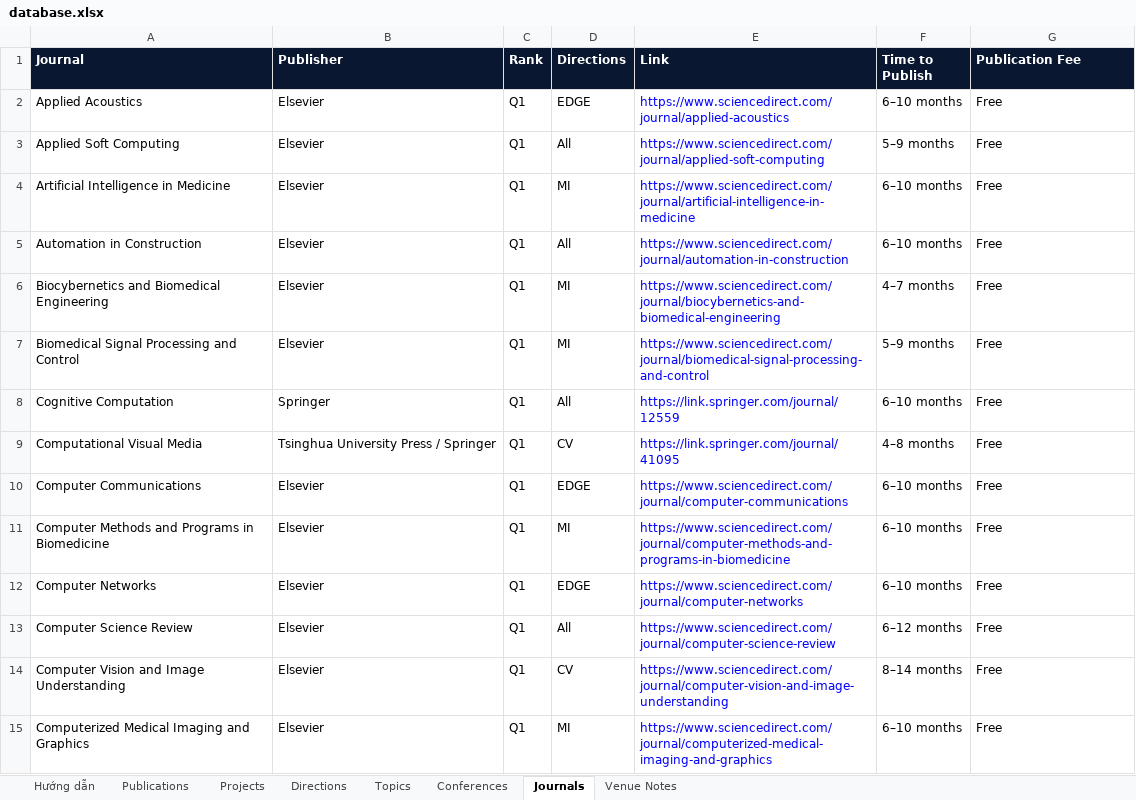
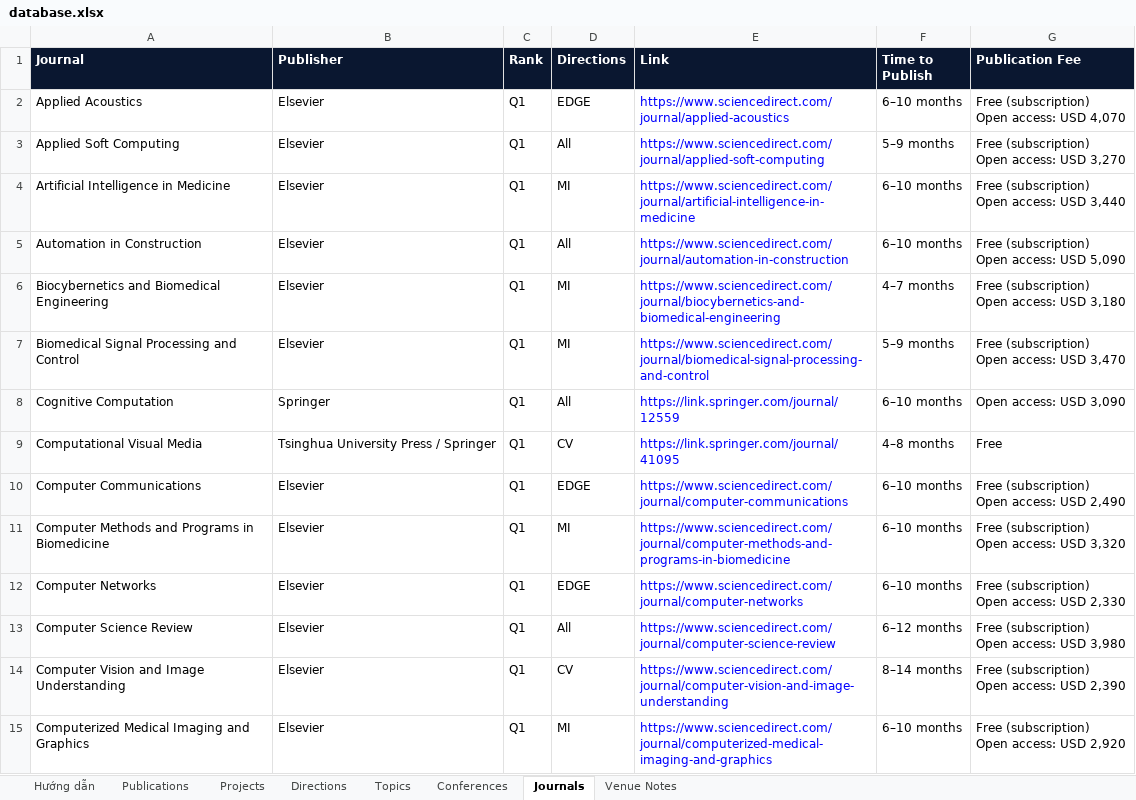
Before and after one commit to AnhVH-FPT/anhvh-fpt.github.io, an Excel workbook: data/database.xlsx, sheet Journals, drawn as a sheet; only a part is shown; values as stored, in another font and other column widths than the file's, no borders; ↵ is a line break in a cell; the diff covers the shown part only; the diff names each change by its address in the sheet, - before the commit and + after, or states it on an @@ line.

```diff
--- a/data/database.xlsx (sheet Journals)
+++ b/data/database.xlsx (sheet Journals)
-G2 (Publication Fee): Free
+G2 (Publication Fee): Free (subscription) ↵ Open access: USD 4,070
-G3 (Publication Fee): Free
+G3 (Publication Fee): Free (subscription) ↵ Open access: USD 3,270
-G4 (Publication Fee): Free
+G4 (Publication Fee): Free (subscription) ↵ Open access: USD 3,440
-G5 (Publication Fee): Free
+G5 (Publication Fee): Free (subscription) ↵ Open access: USD 5,090
-G6 (Publication Fee): Free
+G6 (Publication Fee): Free (subscription) ↵ Open access: USD 3,180
-G7 (Publication Fee): Free
+G7 (Publication Fee): Free (subscription) ↵ Open access: USD 3,470
-G8 (Publication Fee): Free
+G8 (Publication Fee): Open access: USD 3,090
-G10 (Publication Fee): Free
+G10 (Publication Fee): Free (subscription) ↵ Open access: USD 2,490
-G11 (Publication Fee): Free
+G11 (Publication Fee): Free (subscription) ↵ Open access: USD 3,320
-G12 (Publication Fee): Free
+G12 (Publication Fee): Free (subscription) ↵ Open access: USD 2,330
-G13 (Publication Fee): Free
+G13 (Publication Fee): Free (subscription) ↵ Open access: USD 3,980
-G14 (Publication Fee): Free
+G14 (Publication Fee): Free (subscription) ↵ Open access: USD 2,390
-G15 (Publication Fee): Free
+G15 (Publication Fee): Free (subscription) ↵ Open access: USD 2,920
```
Also changed, not shown: 177 edited cells elsewhere in this sheet, sheet Venue Notes, sheet Hướng dẫn, 5 other files.
